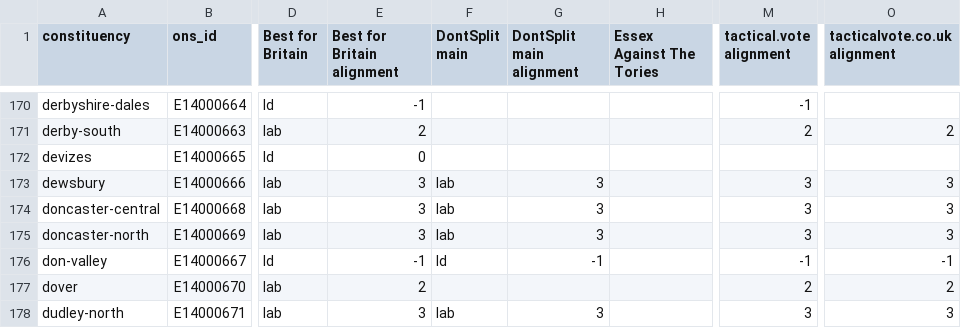
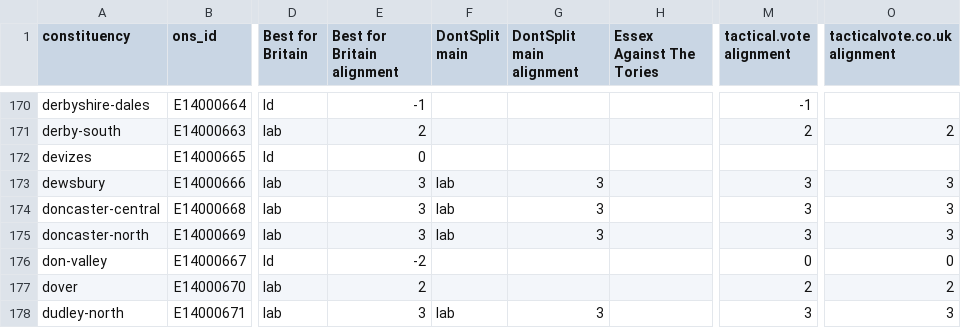
Before and after one commit to h2g2bob/dontsplittheremainvote, a CSV file: generated/other_sites.csv, drawn as a sheet; only a part is shown, gaps mark what is left out; the diff names each change by its address in the sheet, - before the commit and + after, or states it on an @@ line.

```diff
--- a/generated/other_sites.csv
+++ b/generated/other_sites.csv
-E176 (Best for Britain alignment): -1
+E176 (Best for Britain alignment): -2
-F176 (DontSplit main): ld
+F176 (DontSplit main): (empty)
-G176 (DontSplit main alignment): -1
+G176 (DontSplit main alignment): (empty)
-M176 (tactical.vote alignment): -1
+M176 (tactical.vote alignment): 0
-O176 (tacticalvote.co.uk alignment): -1
+O176 (tacticalvote.co.uk alignment): 0
```
Also changed, not shown: 3 other files.
